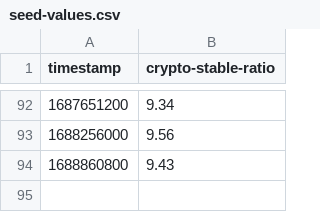
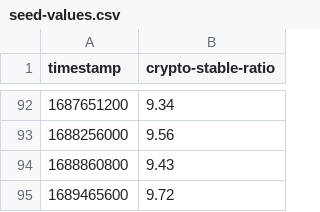
Before and after one commit to kyzooghost/crypto-stable-ratio, a CSV file: backend/src/handlers/db-seeder/seed-values.csv, drawn as a sheet; only a part is shown, gaps mark what is left out.

Commit message:
update seed

```diff
--- a/backend/src/handlers/db-seeder/seed-values.csv
+++ b/backend/src/handlers/db-seeder/seed-values.csv
@@ -94 +94,2 @@ timestamp,crypto-stable-ratio
 1688860800,9.43
+1689465600,9.72
```
